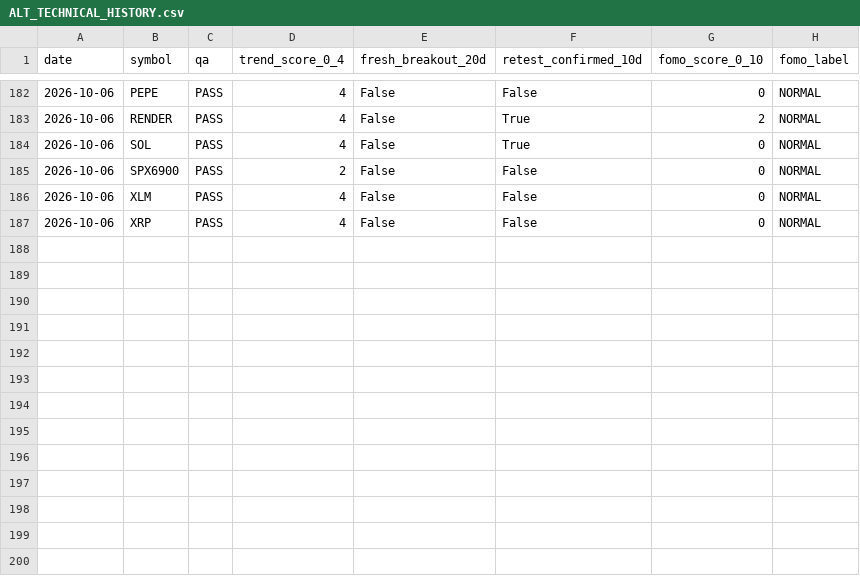
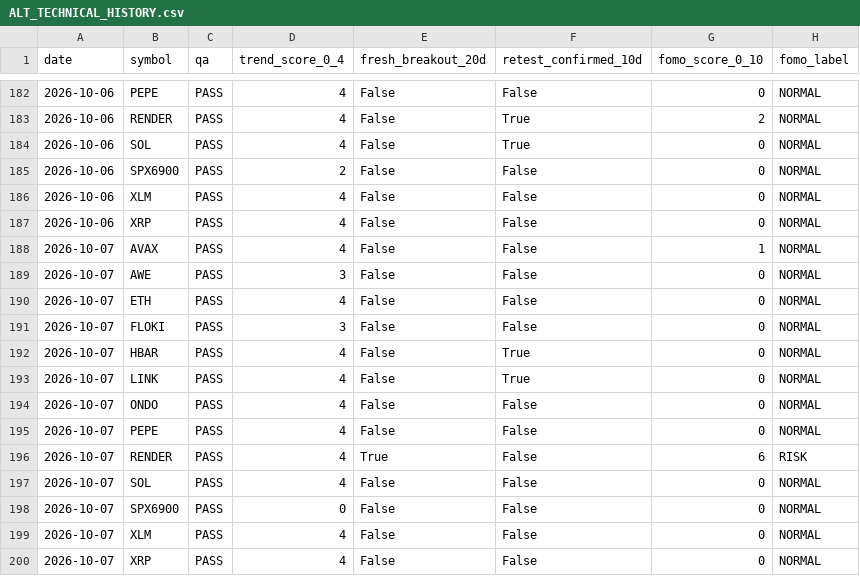
Before and after one commit to PawelKaminski12/TEST-LAB-V8, a CSV file: crypto_data_hub/ALT_TECHNICAL_HISTORY.csv, drawn as a sheet; only a part is shown, gaps mark what is left out.

```diff
--- a/crypto_data_hub/ALT_TECHNICAL_HISTORY.csv
+++ b/crypto_data_hub/ALT_TECHNICAL_HISTORY.csv
@@ -187 +187,14 @@ date,symbol,qa,trend_score_0_4,fresh_breakout_20d,retest_confirmed_10d,fomo_scor
 2026-10-06,XRP,PASS,4,False,False,0,NORMAL
+2026-10-07,AVAX,PASS,4,False,False,1,NORMAL
+2026-10-07,AWE,PASS,3,False,False,0,NORMAL
+2026-10-07,ETH,PASS,4,False,False,0,NORMAL
+2026-10-07,FLOKI,PASS,3,False,False,0,NORMAL
+2026-10-07,HBAR,PASS,4,False,True,0,NORMAL
+2026-10-07,LINK,PASS,4,False,True,0,NORMAL
+2026-10-07,ONDO,PASS,4,False,False,0,NORMAL
+2026-10-07,PEPE,PASS,4,False,False,0,NORMAL
+2026-10-07,RENDER,PASS,4,True,False,6,RISK
+2026-10-07,SOL,PASS,4,False,False,0,NORMAL
+2026-10-07,SPX6900,PASS,0,False,False,0,NORMAL
+2026-10-07,XLM,PASS,4,False,False,0,NORMAL
+2026-10-07,XRP,PASS,4,False,False,0,NORMAL
```
Also changed, not shown: 1 other file.
